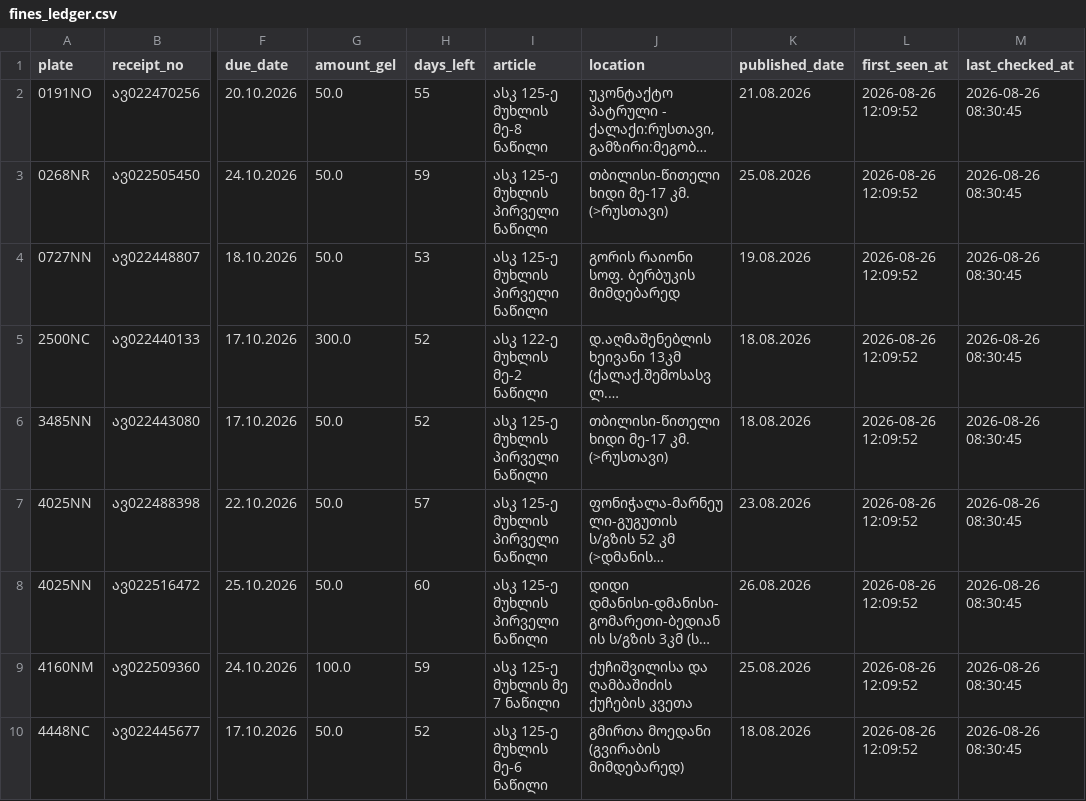
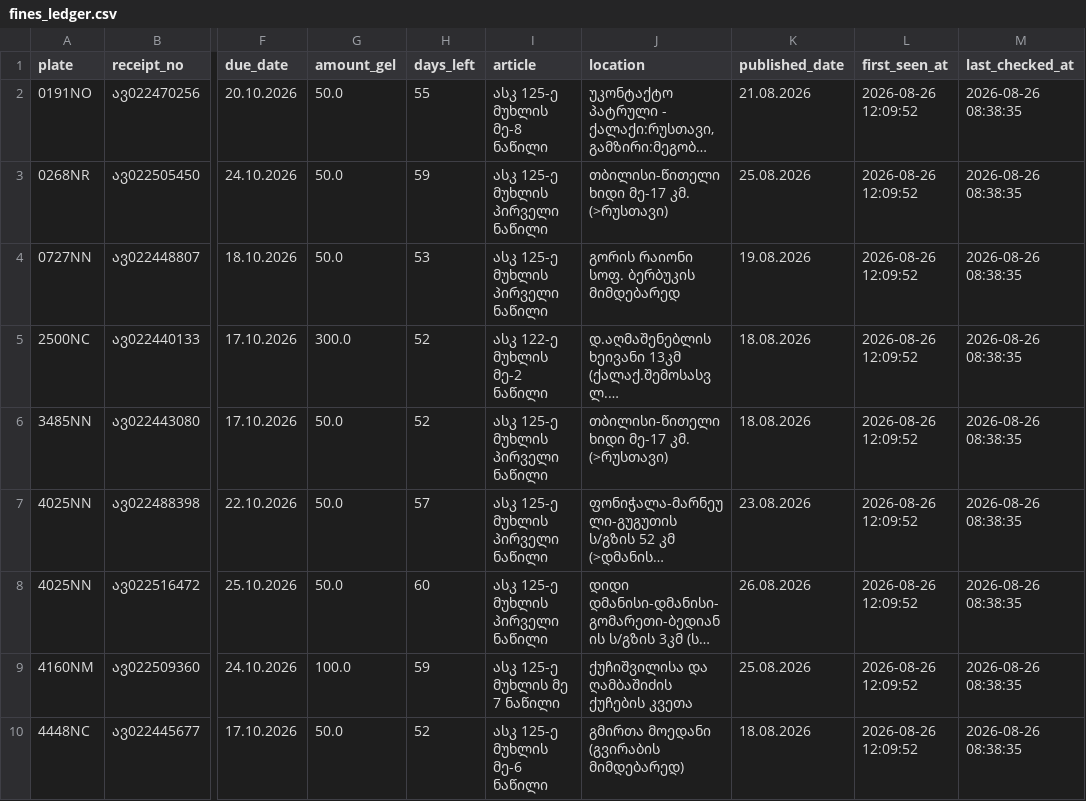
Before and after one commit to scythhe/car_fines, a CSV file: fines_ledger.csv, drawn as a sheet; only a part is shown, gaps mark what is left out; long unchanged cells end in …; the diff covers the shown part only; the diff names each change by its address in the sheet, - before the commit and + after, or states it on an @@ line.

```diff
--- a/fines_ledger.csv
+++ b/fines_ledger.csv
-M2:M10 (last_checked_at): 2026-08-26 08:30:45
+M2:M10 (last_checked_at): 2026-08-26 08:38:35
```
Also changed, not shown: 1 added row and 7 edited cells elsewhere in this file.
